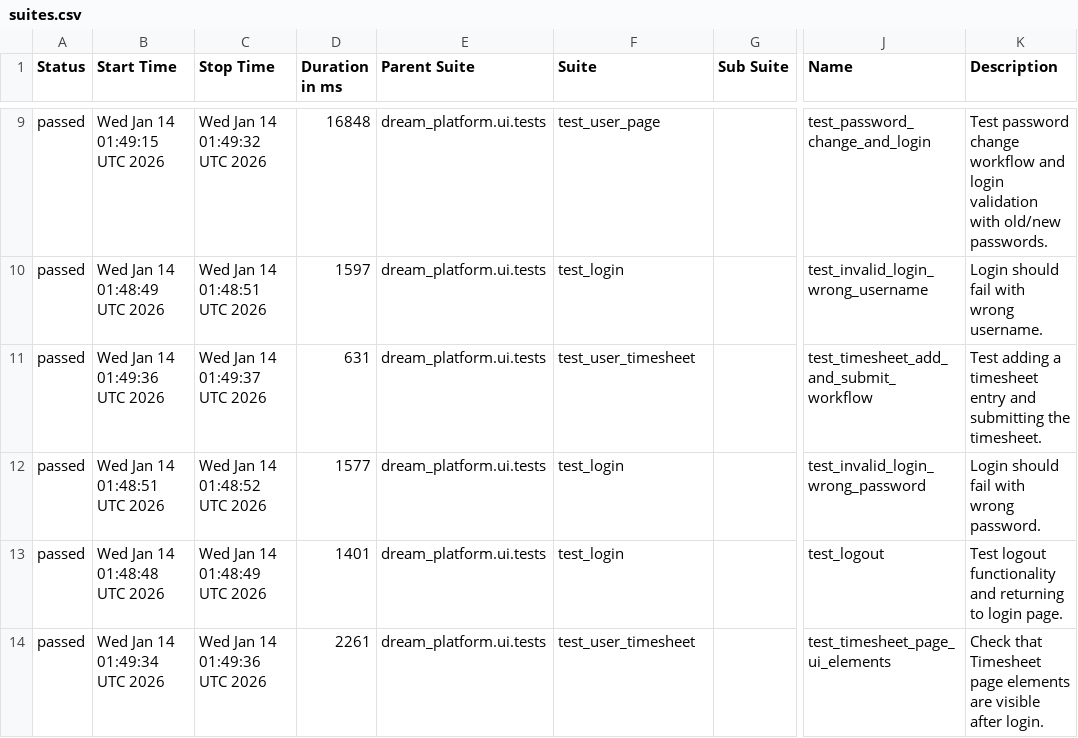
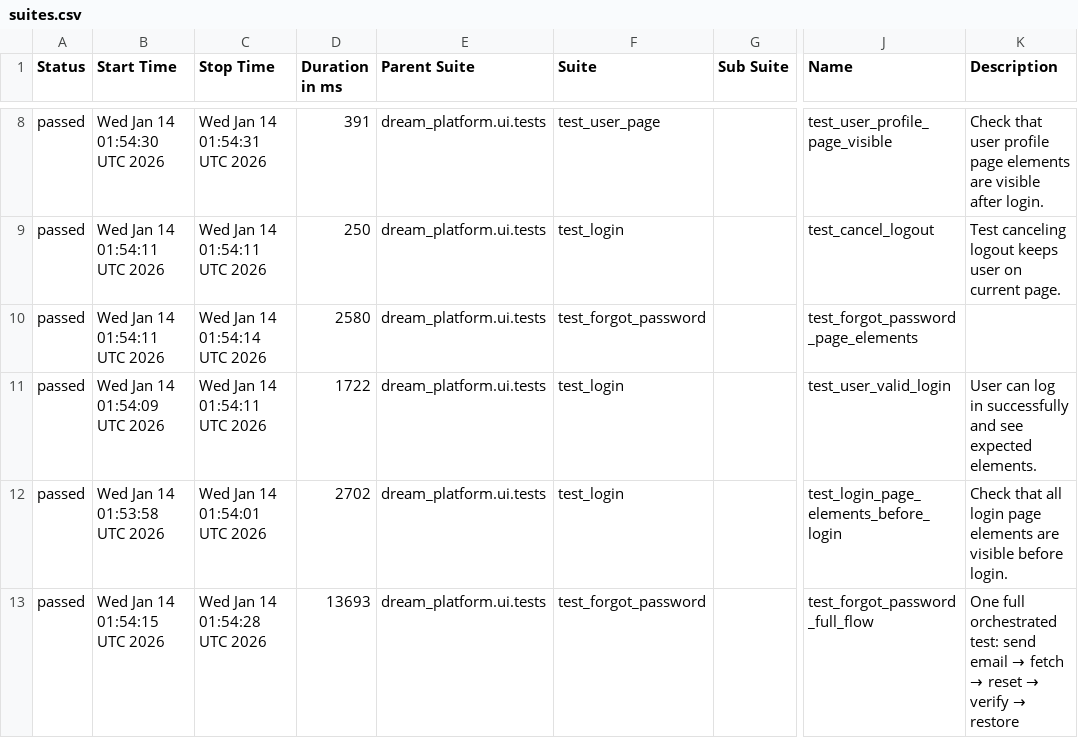
Before and after one commit to YnP-ME/test-automation, a CSV file: allure-report/data/suites.csv, drawn as a sheet; only a part is shown, gaps mark what is left out; addresses are those after the commit; the diff covers the shown part only; the diff names each change by its address in the sheet, - before the commit and + after, or states it on an @@ line.

```diff
--- a/allure-report/data/suites.csv
+++ b/allure-report/data/suites.csv
-B8 (Start Time): Wed Jan 14 01:49:15 UTC 2026
+B8 (Start Time): Wed Jan 14 01:54:30 UTC 2026
-C8 (Stop Time): Wed Jan 14 01:49:32 UTC 2026
+C8 (Stop Time): Wed Jan 14 01:54:31 UTC 2026
-D8 (Duration in ms): 16848
+D8 (Duration in ms): 391
-J8 (Name): test_password_change_and_login
+J8 (Name): test_user_profile_page_visible
-K8 (Description): Test password change workflow and login validation with old/new passwords.
+K8 (Description): Check that user profile page elements are visible after login.
-B9 (Start Time): Wed Jan 14 01:48:49 UTC 2026
+B9 (Start Time): Wed Jan 14 01:54:11 UTC 2026
-C9 (Stop Time): Wed Jan 14 01:48:51 UTC 2026
+C9 (Stop Time): Wed Jan 14 01:54:11 UTC 2026
-D9 (Duration in ms): 1597
+D9 (Duration in ms): 250
-J9 (Name): test_invalid_login_wrong_username
+J9 (Name): test_cancel_logout
-K9 (Description): Login should fail with wrong username.
+K9 (Description): Test canceling logout keeps user on current page.
-B10 (Start Time): Wed Jan 14 01:49:36 UTC 2026
+B10 (Start Time): Wed Jan 14 01:54:11 UTC 2026
-C10 (Stop Time): Wed Jan 14 01:49:37 UTC 2026
+C10 (Stop Time): Wed Jan 14 01:54:14 UTC 2026
-D10 (Duration in ms): 631
+D10 (Duration in ms): 2580
-F10 (Suite): test_user_timesheet
+F10 (Suite): test_forgot_password
-J10 (Name): test_timesheet_add_and_submit_workflow
+J10 (Name): test_forgot_password_page_elements
-K10 (Description): Test adding a timesheet entry and submitting the timesheet.
+K10 (Description): (empty)
-B11 (Start Time): Wed Jan 14 01:48:51 UTC 2026
+B11 (Start Time): Wed Jan 14 01:54:09 UTC 2026
-C11 (Stop Time): Wed Jan 14 01:48:52 UTC 2026
+C11 (Stop Time): Wed Jan 14 01:54:11 UTC 2026
-D11 (Duration in ms): 1577
+D11 (Duration in ms): 1722
-J11 (Name): test_invalid_login_wrong_password
+J11 (Name): test_user_valid_login
-K11 (Description): Login should fail with wrong password.
+K11 (Description): User can log in successfully and see expected elements.
-B12 (Start Time): Wed Jan 14 01:48:48 UTC 2026
+B12 (Start Time): Wed Jan 14 01:53:58 UTC 2026
-C12 (Stop Time): Wed Jan 14 01:48:49 UTC 2026
+C12 (Stop Time): Wed Jan 14 01:54:01 UTC 2026
-D12 (Duration in ms): 1401
+D12 (Duration in ms): 2702
-J12 (Name): test_logout
+J12 (Name): test_login_page_elements_before_login
-K12 (Description): Test logout functionality and returning to login page.
+K12 (Description): Check that all login page elements are visible before login.
-B13 (Start Time): Wed Jan 14 01:49:34 UTC 2026
+B13 (Start Time): Wed Jan 14 01:54:15 UTC 2026
-C13 (Stop Time): Wed Jan 14 01:49:36 UTC 2026
+C13 (Stop Time): Wed Jan 14 01:54:28 UTC 2026
-D13 (Duration in ms): 2261
+D13 (Duration in ms): 13693
-F13 (Suite): test_user_timesheet
+F13 (Suite): test_forgot_password
-J13 (Name): test_timesheet_page_ui_elements
+J13 (Name): test_forgot_password_full_flow
@@ K13 (Description): Check that Timesheet page elements are visible after login. → One full orchestrated test: send email → fetch → reset → verify → restore @@
```
Also changed, not shown: 1 added row, 1 removed row and 44 edited cells elsewhere in this file, 39 other files.
